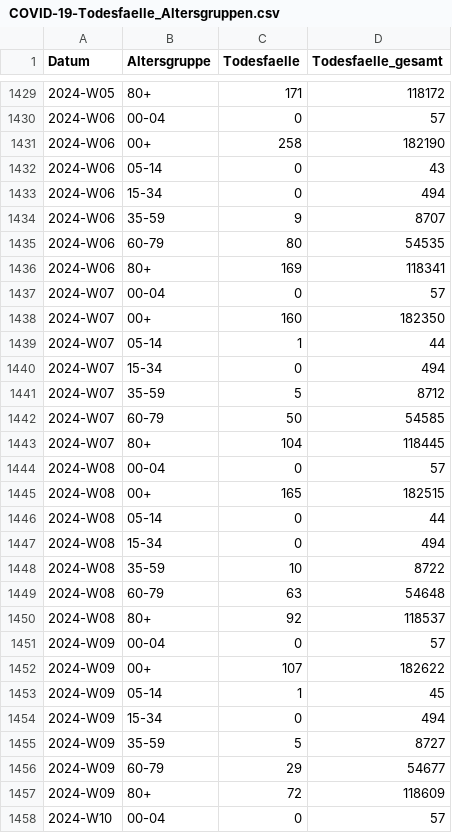
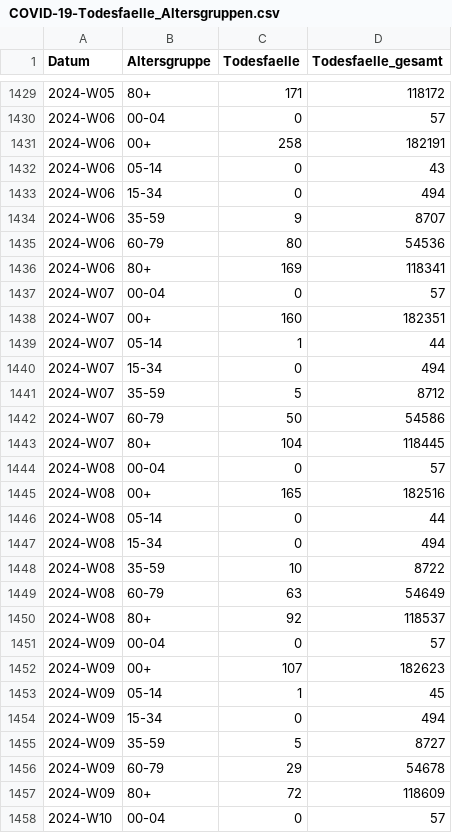
Before and after one commit to robert-koch-institut/COVID-19-Todesfaelle_in_Deutschland, a CSV file: COVID-19-Todesfaelle_Altersgruppen.csv, drawn as a sheet; only a part is shown, gaps mark what is left out; the diff covers the shown part only.

```diff
--- a/COVID-19-Todesfaelle_Altersgruppen.csv
+++ b/COVID-19-Todesfaelle_Altersgruppen.csv
@@ -1430,3 +1430,3 @@ Datum,Altersgruppe,Todesfaelle,Todesfaelle_gesamt
 2024-W06,00-04,0,57
-2024-W06,00+,258,182190
+2024-W06,00+,258,182191
 2024-W06,05-14,0,43
@@ -1434,6 +1434,6 @@ Datum,Altersgruppe,Todesfaelle,Todesfaelle_gesamt
 2024-W06,35-59,9,8707
-2024-W06,60-79,80,54535
+2024-W06,60-79,80,54536
 2024-W06,80+,169,118341
 2024-W07,00-04,0,57
-2024-W07,00+,160,182350
+2024-W07,00+,160,182351
 2024-W07,05-14,1,44
@@ -1441,6 +1441,6 @@ Datum,Altersgruppe,Todesfaelle,Todesfaelle_gesamt
 2024-W07,35-59,5,8712
-2024-W07,60-79,50,54585
+2024-W07,60-79,50,54586
 2024-W07,80+,104,118445
 2024-W08,00-04,0,57
-2024-W08,00+,165,182515
+2024-W08,00+,165,182516
 2024-W08,05-14,0,44
@@ -1448,6 +1448,6 @@ Datum,Altersgruppe,Todesfaelle,Todesfaelle_gesamt
 2024-W08,35-59,10,8722
-2024-W08,60-79,63,54648
+2024-W08,60-79,63,54649
 2024-W08,80+,92,118537
 2024-W09,00-04,0,57
-2024-W09,00+,107,182622
+2024-W09,00+,107,182623
 2024-W09,05-14,1,45
@@ -1455,3 +1455,3 @@ Datum,Altersgruppe,Todesfaelle,Todesfaelle_gesamt
 2024-W09,35-59,5,8727
-2024-W09,60-79,29,54677
+2024-W09,60-79,29,54678
 2024-W09,80+,72,118609
```
Also changed, not shown: 7 added rows and 22 edited cells elsewhere in this file, COVID-19-Todesfaelle_Bundeslaender.csv, COVID-19-Todesfaelle_Deutschland.csv, 7 other files.
